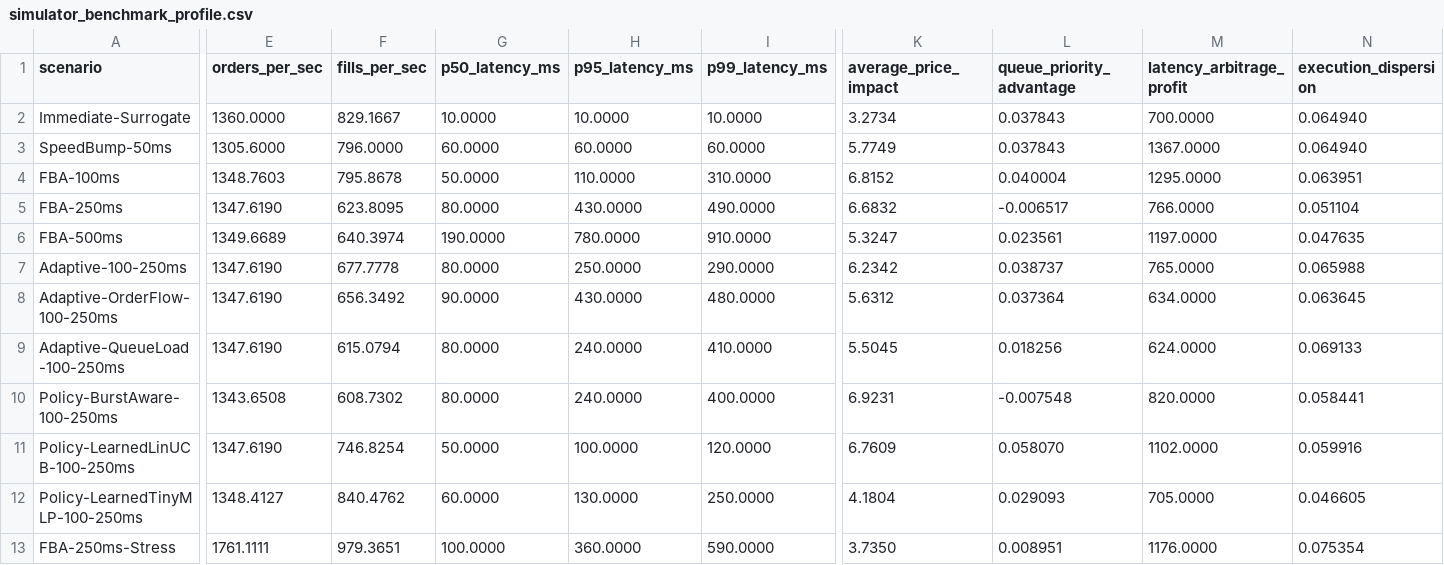
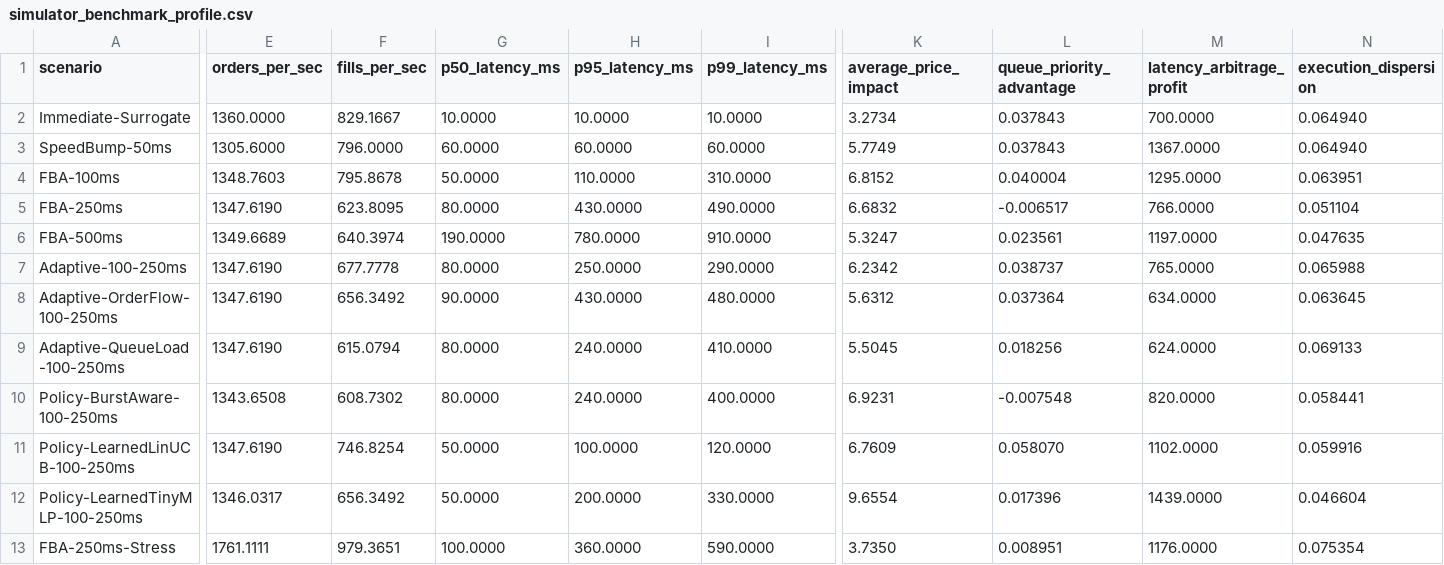
Before and after one commit to BigMmoney/fund, a CSV file: docs/benchmarks/simulator_benchmark_profile.csv, drawn as a sheet; only a part is shown, gaps mark what is left out; the diff names each change by its address in the sheet, - before the commit and + after, or states it on an @@ line.

```diff
--- a/docs/benchmarks/simulator_benchmark_profile.csv
+++ b/docs/benchmarks/simulator_benchmark_profile.csv
-E12 (orders_per_sec): 1348.4127
+E12 (orders_per_sec): 1346.0317
-F12 (fills_per_sec): 840.4762
+F12 (fills_per_sec): 656.3492
-G12 (p50_latency_ms): 60.0000
+G12 (p50_latency_ms): 50.0000
-H12 (p95_latency_ms): 130.0000
+H12 (p95_latency_ms): 200.0000
-I12 (p99_latency_ms): 250.0000
+I12 (p99_latency_ms): 330.0000
-K12 (average_price_impact): 4.1804
+K12 (average_price_impact): 9.6554
-L12 (queue_priority_advantage): 0.029093
+L12 (queue_priority_advantage): 0.017396
-M12 (latency_arbitrage_profit): 705.0000
+M12 (latency_arbitrage_profit): 1439.0000
-N12 (execution_dispersion): 0.046605
+N12 (execution_dispersion): 0.046604
```
Also changed, not shown: docs/benchmarks/simulator_multiseed_profile.csv, 28 other files.
